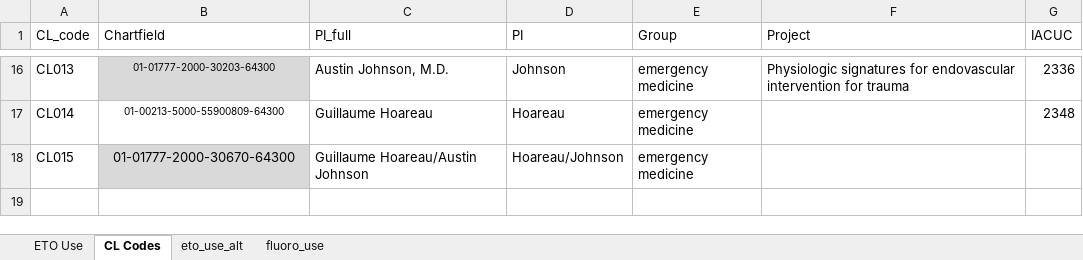
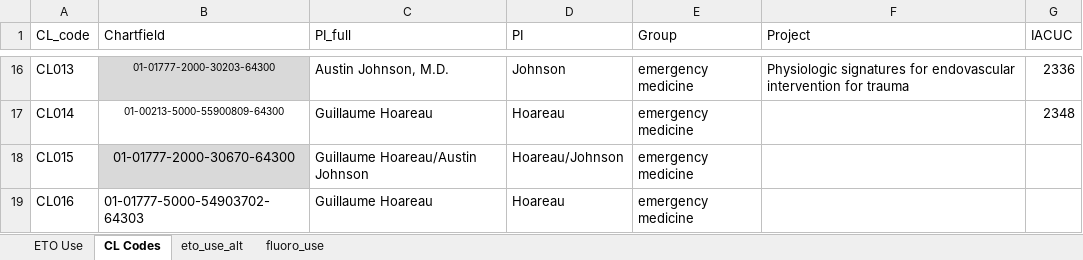
Before and after one commit to mzabrisk/eto_billing, an Excel workbook: ETO_Fluoro_Use.xlsx, sheet CL Codes, drawn as a sheet; only a part is shown, gaps mark what is left out; values as stored, in another font and other column widths than the file's, no borders; the diff names each change by its address in the sheet, - before the commit and + after, or states it on an @@ line.

```diff
--- a/ETO_Fluoro_Use.xlsx (sheet CL Codes)
+++ b/ETO_Fluoro_Use.xlsx (sheet CL Codes)
+row 19: CL016 | 01-01777-5000-54903702-64303 | Guillaume Hoareau | Hoareau | emergency medicine
```
Also changed, not shown: sheet fluoro_use, sheet eto_use_alt, 10 other files.
